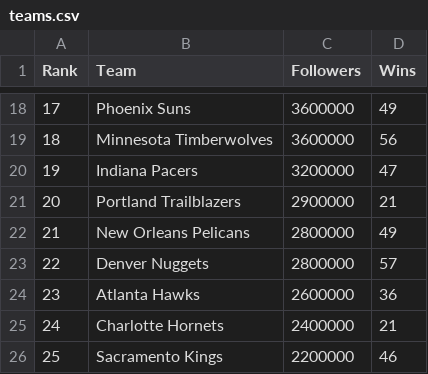
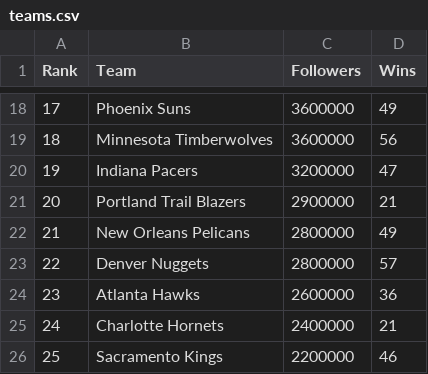
Before and after one commit to KyleBrogdon/nba-viz, a CSV file: data/teams.csv, drawn as a sheet; only a part is shown, gaps mark what is left out.

Commit message:
trail blazers

```diff
--- a/data/teams.csv
+++ b/data/teams.csv
@@ -20,3 +20,3 @@ Rank,Team,Followers,Wins
 19,Indiana Pacers,3200000,47
-20,Portland Trailblazers,2900000,21
+20,Portland Trail Blazers,2900000,21
 21,New Orleans Pelicans,2800000,49
```
